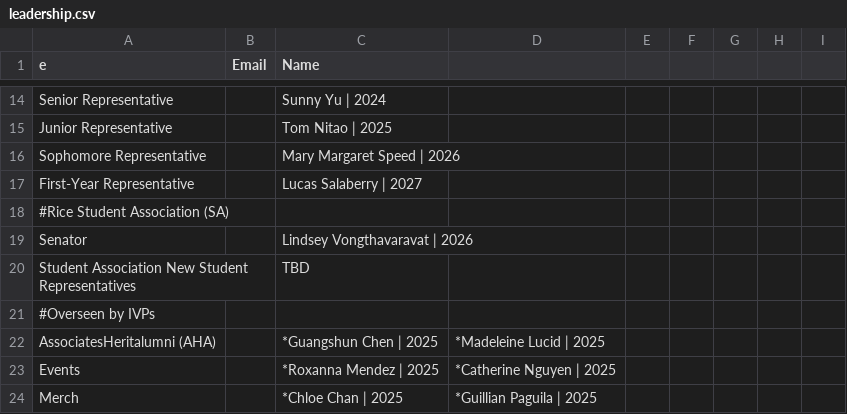
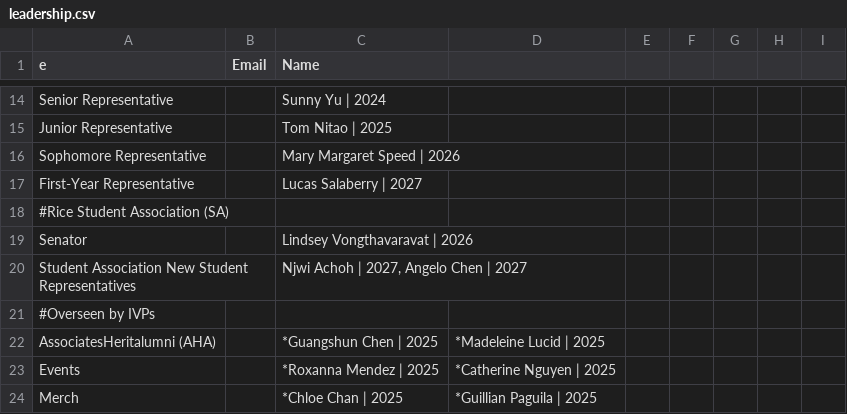
Before and after one commit to WRCWebmasters/WRC-Website, a CSV file: pages/config/leadership.csv, drawn as a sheet; only a part is shown, gaps mark what is left out.

```diff
--- a/pages/config/leadership.csv
+++ b/pages/config/leadership.csv
@@ -19,3 +19,3 @@ First-Year Representative,,Lucas Salaberry | 2027,,,,,,,,,,,,,,,,,,,
 Senator,,Lindsey Vongthavaravat | 2026,,,,,,,,,,,,,,,,,,,
-Student Association New Student Representatives,,TBD,,,,,,,,,,,,,,,,,,,
+Student Association New Student Representatives,,"Njwi Achoh | 2027, Angelo Chen | 2027",,,,,,,,,,,,,,,,,,,
 #Overseen by IVPs,,,,,,,,,,
```
Also changed, not shown: 1 other file.
